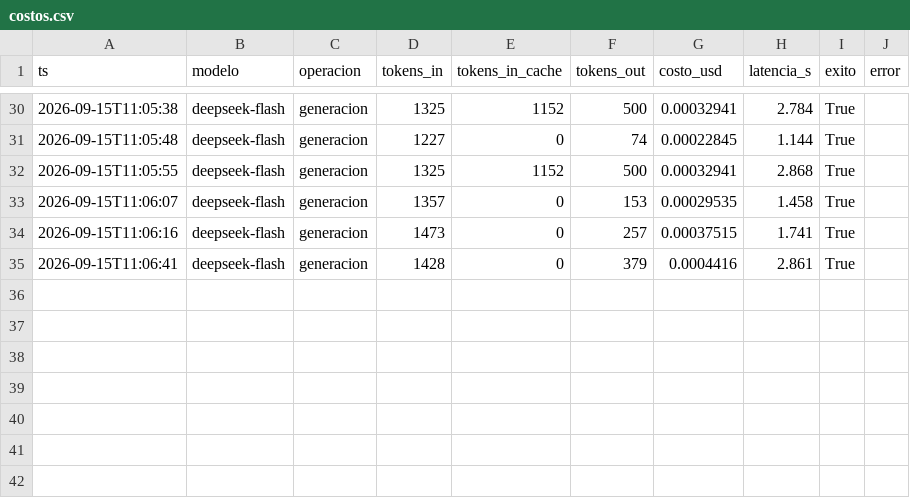
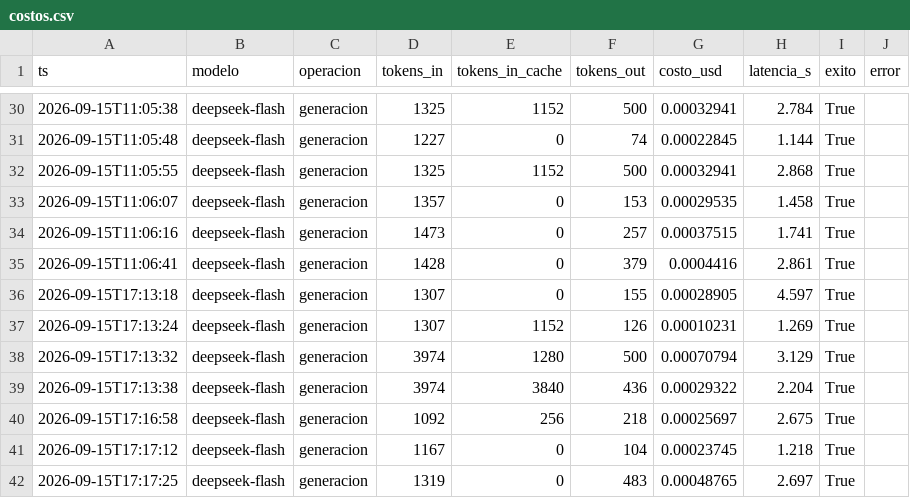
Before and after one commit to patrickmelorr-lang/BECA-18-RAG, a CSV file: logs/costos.csv, drawn as a sheet; only a part is shown, gaps mark what is left out; the diff names each change by its address in the sheet, - before the commit and + after, or states it on an @@ line.

```diff
--- a/logs/costos.csv
+++ b/logs/costos.csv
+row 36: 2026-09-15T17:13:18 | deepseek-flash | generacion | 1307 | 0 | 155 | 0.00028905 | 4.597 | True
+row 37: 2026-09-15T17:13:24 | deepseek-flash | generacion | 1307 | 1152 | 126 | 0.00010231 | 1.269 | True
+row 38: 2026-09-15T17:13:32 | deepseek-flash | generacion | 3974 | 1280 | 500 | 0.00070794 | 3.129 | True
+row 39: 2026-09-15T17:13:38 | deepseek-flash | generacion | 3974 | 3840 | 436 | 0.00029322 | 2.204 | True
+row 40: 2026-09-15T17:16:58 | deepseek-flash | generacion | 1092 | 256 | 218 | 0.00025697 | 2.675 | True
+row 41: 2026-09-15T17:17:12 | deepseek-flash | generacion | 1167 | 0 | 104 | 0.00023745 | 1.218 | True
+row 42: 2026-09-15T17:17:25 | deepseek-flash | generacion | 1319 | 0 | 483 | 0.00048765 | 2.697 | True
```
Also changed, not shown: 5 other files.
